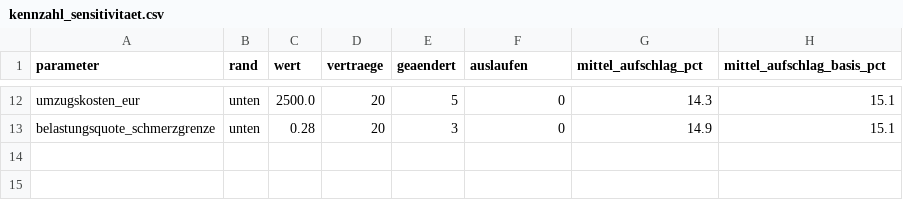
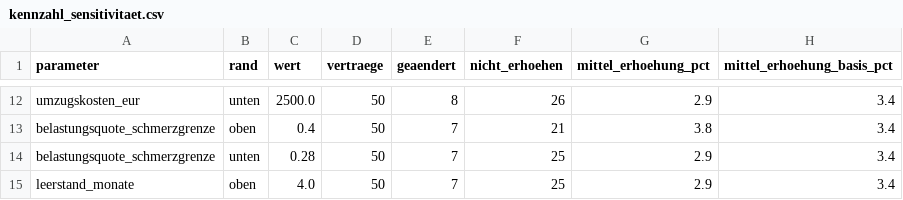
Before and after one commit to TaoWao-dev/AdvancedDataMangement_Project_Auto-Landlord, a CSV file: data/processed/kennzahl_sensitivitaet.csv, drawn as a sheet; only a part is shown, gaps mark what is left out; addresses are those after the commit; the diff covers the shown part only; the diff names each change by its address in the sheet, - before the commit and + after, or states it on an @@ line.

```diff
--- a/data/processed/kennzahl_sensitivitaet.csv
+++ b/data/processed/kennzahl_sensitivitaet.csv
-F1: auslaufen
+F1: nicht_erhoehen
-G1: mittel_aufschlag_pct
+G1: mittel_erhoehung_pct
-H1: mittel_aufschlag_basis_pct
+H1: mittel_erhoehung_basis_pct
-D12 (vertraege): 20
+D12 (vertraege): 50
-E12 (geaendert): 5
+E12 (geaendert): 8
-F12 (nicht_erhoehen): 0
+F12 (nicht_erhoehen): 26
-G12 (mittel_erhoehung_pct): 14.3
+G12 (mittel_erhoehung_pct): 2.9
-H12 (mittel_erhoehung_basis_pct): 15.1
+H12 (mittel_erhoehung_basis_pct): 3.4
+row 13: belastungsquote_schmerzgrenze | oben | 0.4 | 50 | 7 | 21 | 3.8 | 3.4
-D14 (vertraege): 20
+D14 (vertraege): 50
-E14 (geaendert): 3
+E14 (geaendert): 7
-F14 (nicht_erhoehen): 0
+F14 (nicht_erhoehen): 25
-G14 (mittel_erhoehung_pct): 14.9
+G14 (mittel_erhoehung_pct): 2.9
-H14 (mittel_erhoehung_basis_pct): 15.1
+H14 (mittel_erhoehung_basis_pct): 3.4
+row 15: leerstand_monate | oben | 4.0 | 50 | 7 | 25 | 2.9 | 3.4
```
Also changed, not shown: 7 added rows, 7 removed rows and 14 edited cells elsewhere in this file, data/processed/kennzahl_empfehlung.csv, data/processed/kennzahl_empfehlung_vertrag.csv, 18 other files.
